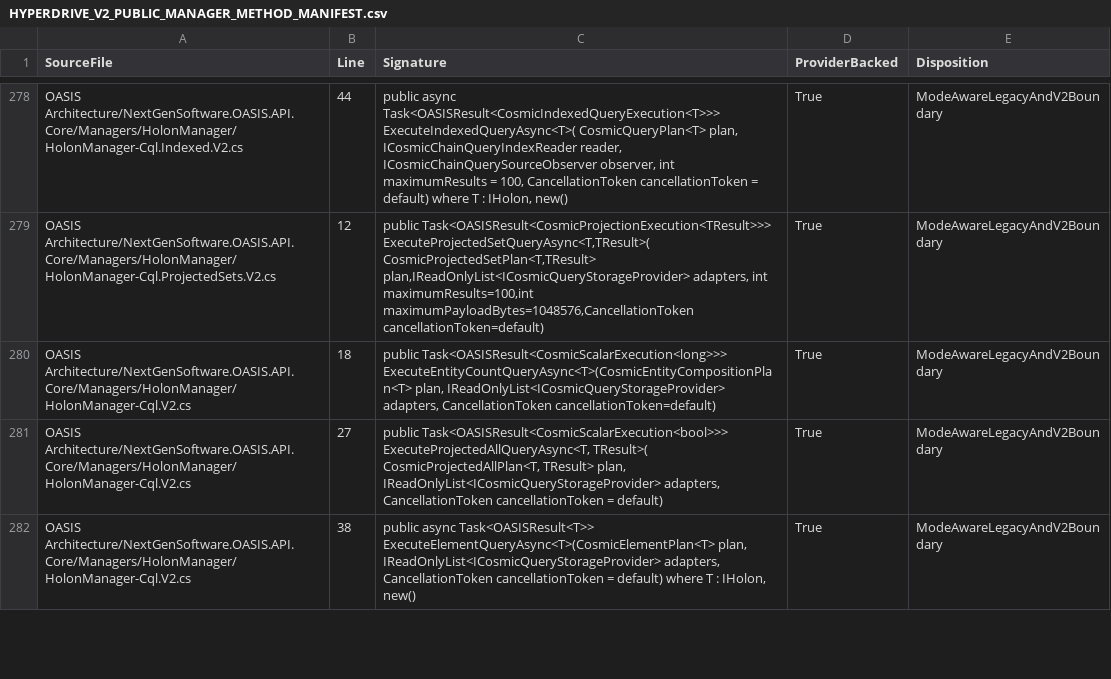
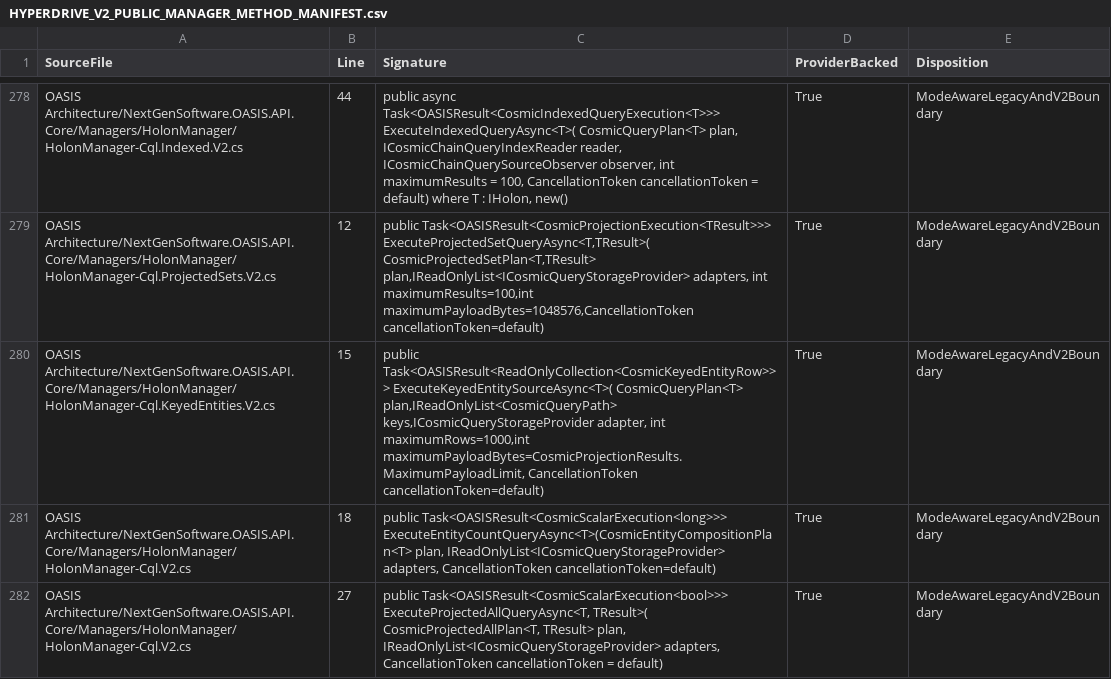
Before and after one commit to NextGenSoftwareUK/OASIS, a CSV file: Docs/WIP/HyperDrive-Providers/HYPERDRIVE_V2_PUBLIC_MANAGER_METHOD_MANIFEST.csv, drawn as a sheet; only a part is shown, gaps mark what is left out; the shorter side is filled out with more unchanged rows.

Commit message:
fix(manifest): review the keyed-entity source method

```diff
--- a/Docs/WIP/HyperDrive-Providers/HYPERDRIVE_V2_PUBLIC_MANAGER_METHOD_MANIFEST.csv
+++ b/Docs/WIP/HyperDrive-Providers/HYPERDRIVE_V2_PUBLIC_MANAGER_METHOD_MANIFEST.csv
@@ -279,2 +279,3 @@
 "OASIS Architecture/NextGenSoftware.OASIS.API.Core/Managers/HolonManager/HolonManager-Cql.ProjectedSets.V2.cs","12","public Task<OASISResult<CosmicProjectionExecution<TResult>>> ExecuteProjectedSetQueryAsync<T,TResult>( CosmicProjectedSetPlan<T,TResult> plan,IReadOnlyList<ICosmicQueryStorageProvider> adapters, int maximumResults=100,int maximumPayloadBytes=1048576,CancellationToken cancellationToken=default)","True","ModeAwareLegacyAndV2Boundary"
+"OASIS Architecture/NextGenSoftware.OASIS.API.Core/Managers/HolonManager/HolonManager-Cql.KeyedEntities.V2.cs","15","public Task<OASISResult<ReadOnlyCollection<CosmicKeyedEntityRow>>> ExecuteKeyedEntitySourceAsync<T>( CosmicQueryPlan<T> plan,IReadOnlyList<CosmicQueryPath> keys,ICosmicQueryStorageProvider adapter, int maximumRows=1000,int maximumPayloadBytes=CosmicProjectionResults.MaximumPayloadLimit, CancellationToken cancellationToken=default)","True","ModeAwareLegacyAndV2Boundary"
 "OASIS Architecture/NextGenSoftware.OASIS.API.Core/Managers/HolonManager/HolonManager-Cql.V2.cs","18","public Task<OASISResult<CosmicScalarExecution<long>>> ExecuteEntityCountQueryAsync<T>(CosmicEntityCompositionPlan<T> plan, IReadOnlyList<ICosmicQueryStorageProvider> adapters, CancellationToken cancellationToken=default)","True","ModeAwareLegacyAndV2Boundary"
```
